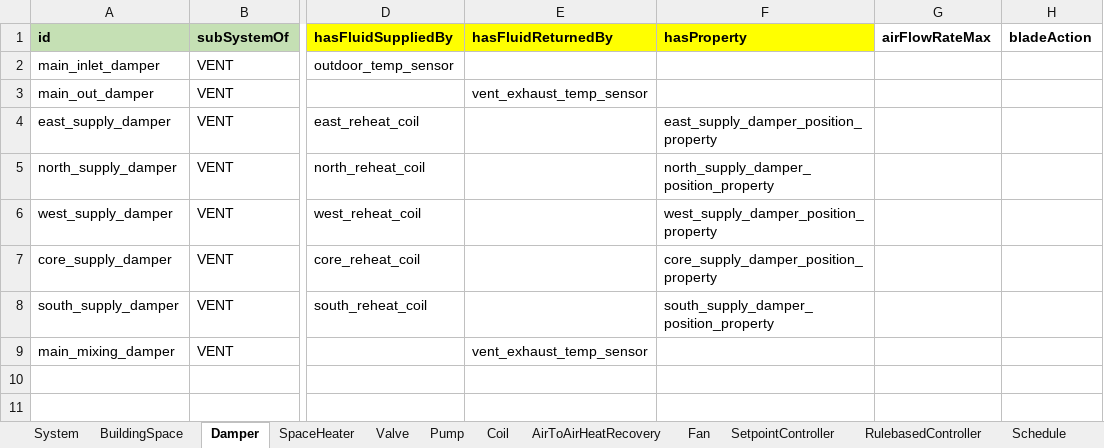
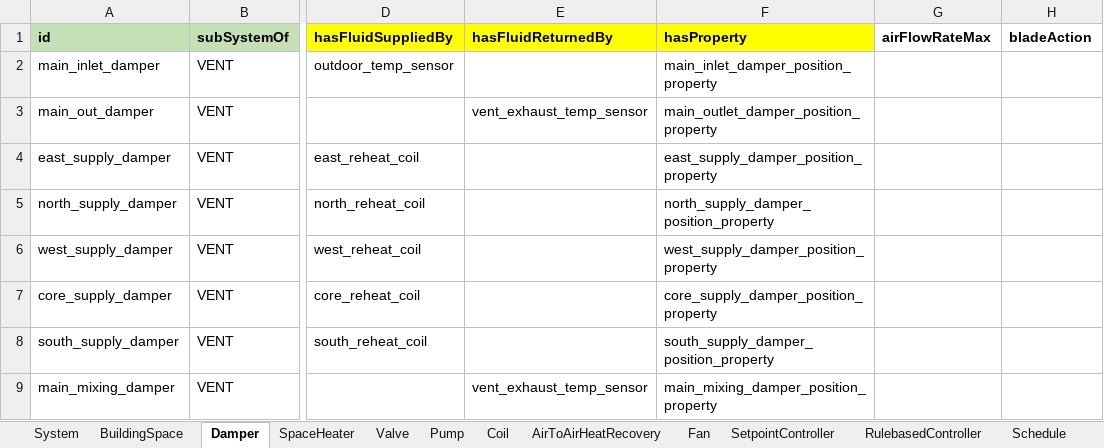
Before and after one commit to SebsCubs/t4b-gym, an Excel workbook: boptest_model/one_room_example_model.xlsm, sheet Damper, drawn as a sheet; only a part is shown, gaps mark what is left out; values as stored, in another font and other column widths than the file's, no borders; the diff names each change by its address in the sheet, - before the commit and + after, or states it on an @@ line.

Commit message:
Updated model 2

```diff
--- a/boptest_model/one_room_example_model.xlsm (sheet Damper)
+++ b/boptest_model/one_room_example_model.xlsm (sheet Damper)
-F2 (hasProperty): (empty)
+F2 (hasProperty): main_inlet_damper_position_property
-F3 (hasProperty): (empty)
+F3 (hasProperty): main_outlet_damper_position_property
-F9 (hasProperty): (empty)
+F9 (hasProperty): main_mixing_damper_position_property
```
